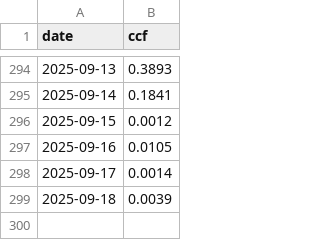
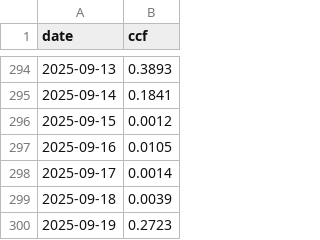
Before and after one commit to brianhartsell/oakspool, a CSV file: logs/flume_usage_log.csv, drawn as a sheet; only a part is shown, gaps mark what is left out; the diff names each change by its address in the sheet, - before the commit and + after, or states it on an @@ line.

```diff
--- a/logs/flume_usage_log.csv
+++ b/logs/flume_usage_log.csv
+row 300: 2025-09-19 | 0.2723
```
Also changed, not shown: 4 other files.
